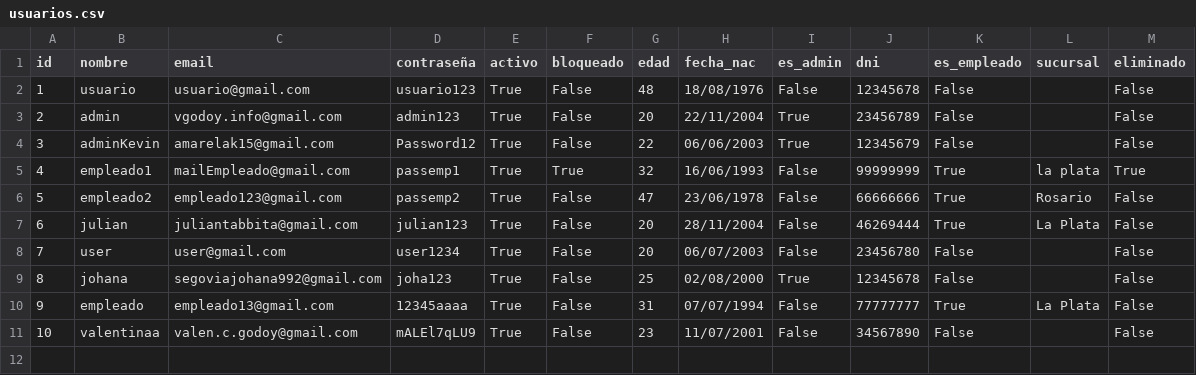
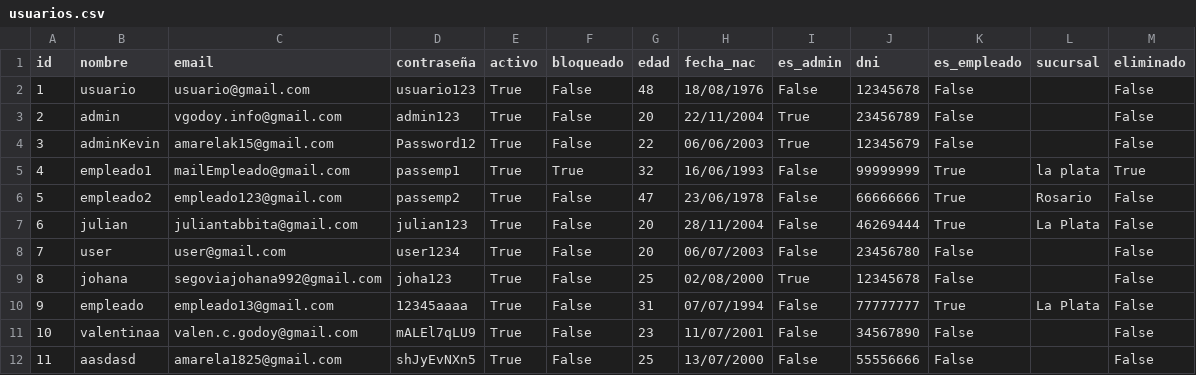
Before and after one commit to valengodoy/alquilerVehiculos, a CSV file: data/usuarios.csv, drawn as a sheet.

```diff
--- a/data/usuarios.csv
+++ b/data/usuarios.csv
@@ -11 +11,2 @@ id,nombre,email,contraseña,activo,bloqueado,edad,fecha_nac,es_admin,dni,es_empl
 10,valentinaa,valen.c.godoy@gmail.com,mALEl7qLU9,True,False,23,11/07/2001,False,34567890,False,,False
+11,aasdasd,amarela1825@gmail.com,shJyEvNXn5,True,False,25,13/07/2000,False,55556666,False,,False
```
Also changed, not shown: data/alquileres.csv, 4 other files.
